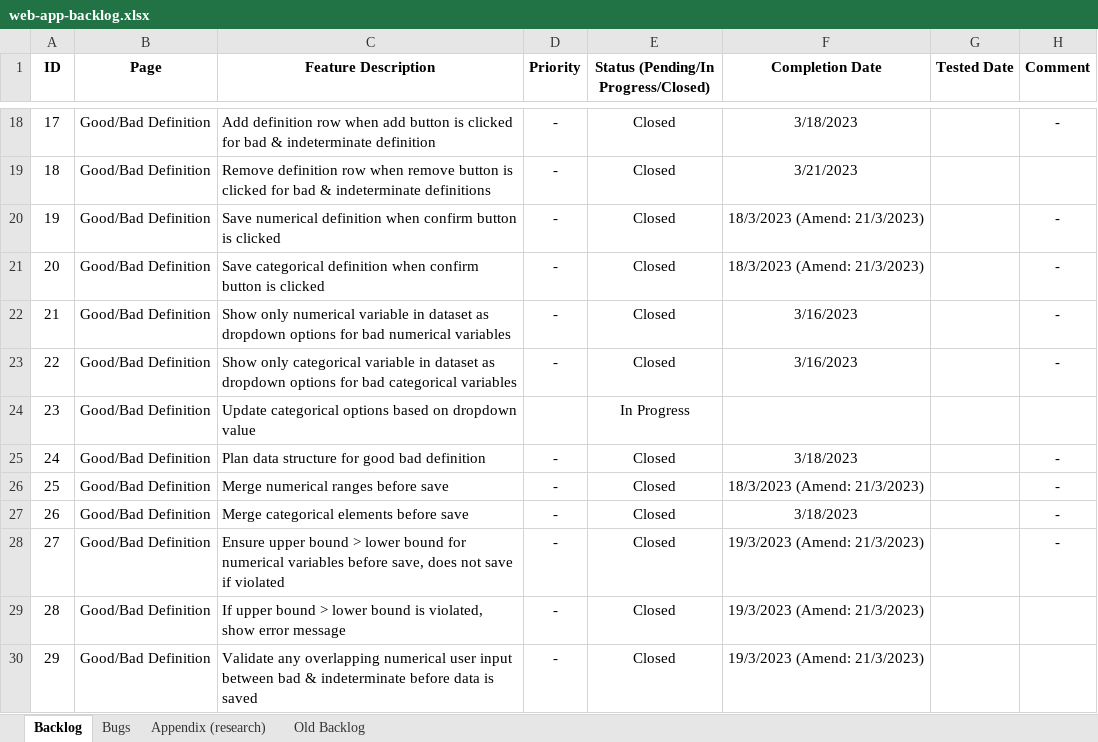
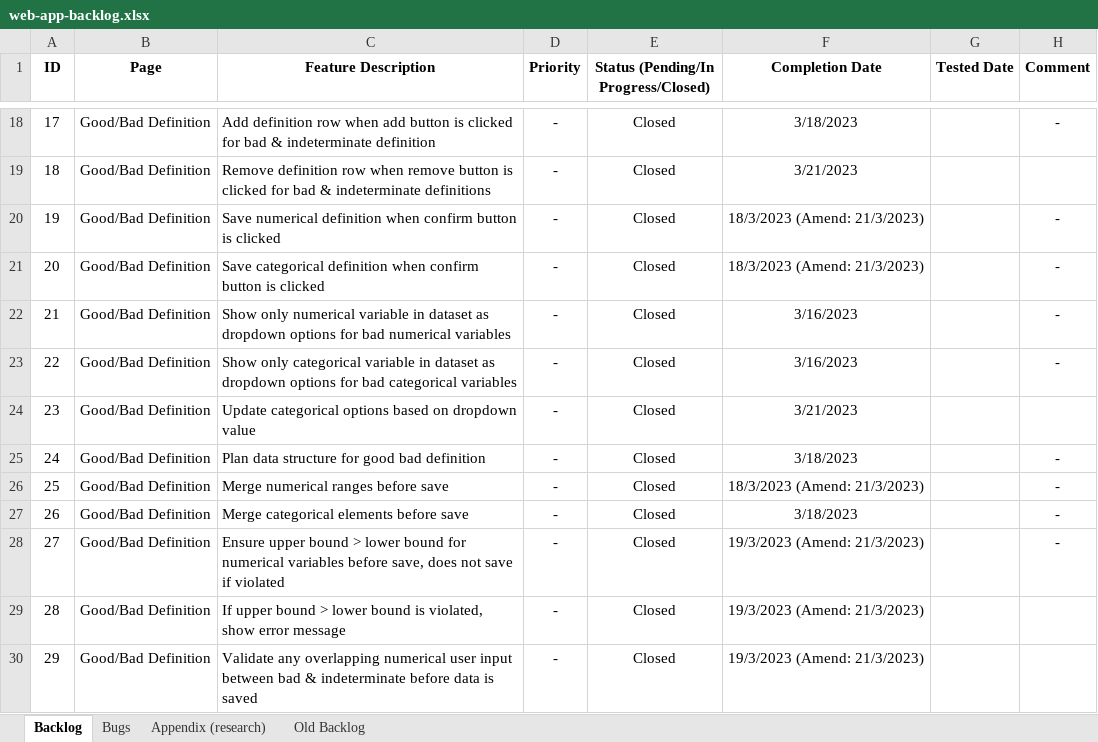
Before and after one commit to cinnie-she/credit-scoring-dataiku-pipeline, an Excel workbook: documentation/web-app-backlog.xlsx, sheet Backlog, drawn as a sheet; only a part is shown, gaps mark what is left out; values as stored, in another font and other column widths than the file's, no borders; the diff covers the shown part only; the diff names each change by its address in the sheet, - before the commit and + after, or states it on an @@ line.

```diff
--- a/documentation/web-app-backlog.xlsx (sheet Backlog)
+++ b/documentation/web-app-backlog.xlsx (sheet Backlog)
-D24 (Priority): (empty)
+D24 (Priority): -
-E24: In Progress
+E24: Closed
-F24 (Completion Date): (empty)
+F24 (Completion Date): 3/21/2023
```
Also changed, not shown: 53 edited cells elsewhere in this sheet, 1 other file.
